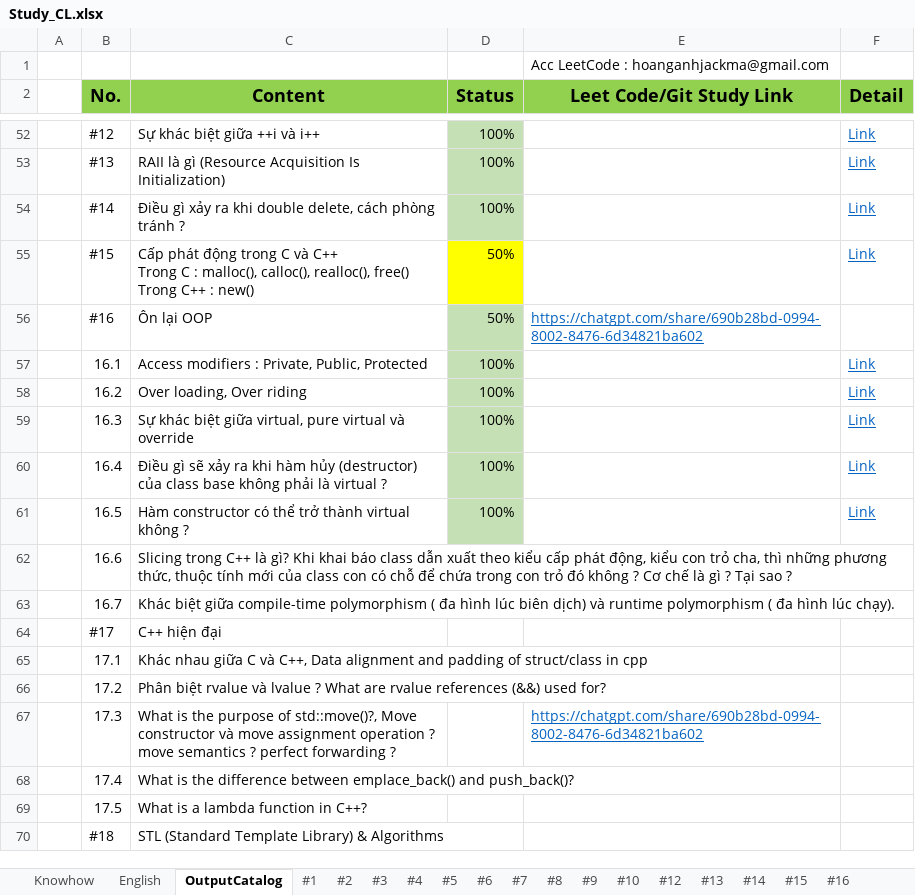
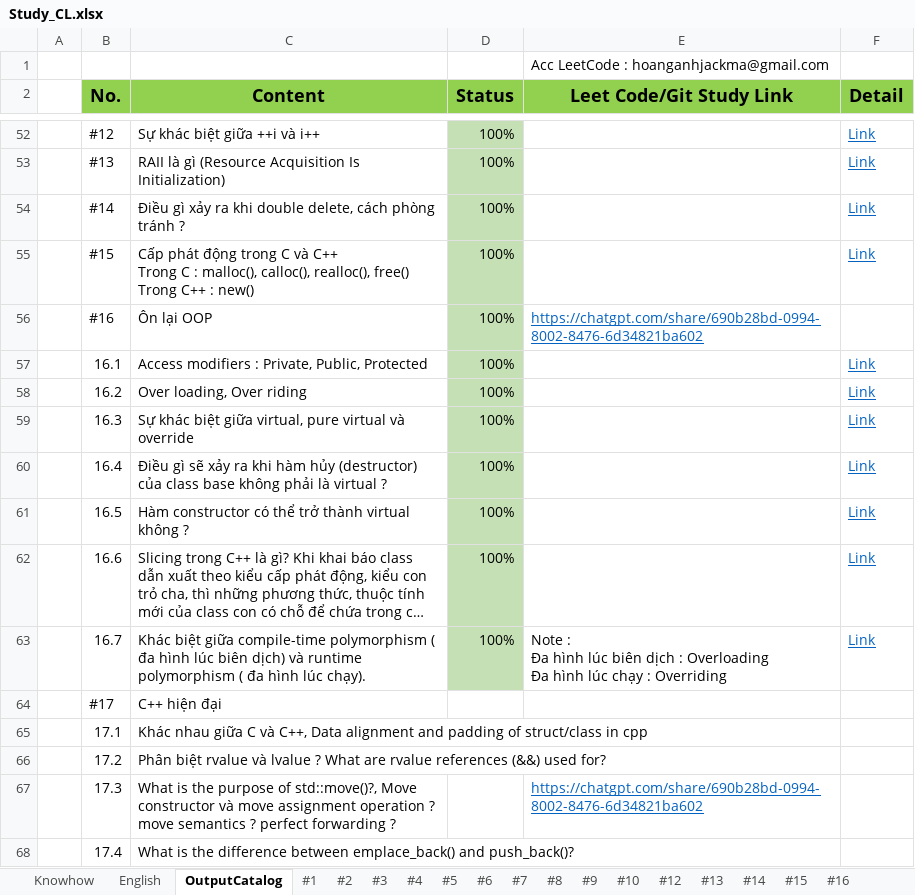
Before and after one commit to HoangAnh-Dinh/C-_Learning, an Excel workbook: Study_CL.xlsx, sheet OutputCatalog, drawn as a sheet; only a part is shown, gaps mark what is left out; the shorter side is filled out with more unchanged rows; long unchanged cells end in …; values as stored, in another font and other column widths than the file's, no borders; ↵ is a line break in a cell; the diff names each change by its address in the sheet, - before the commit and + after, or states it on an @@ line.

```diff
--- a/Study_CL.xlsx (sheet OutputCatalog)
+++ b/Study_CL.xlsx (sheet OutputCatalog)
-D55:D56 (Status): 50%
+D55:D56 (Status): 100%
-D55 fill: #FFFF00
+D55 fill: #C5E0B4
-D62:D63 (Status): (empty)
+D62:D63 (Status): 100%
-D62:D63 fill: none
+D62:D63 fill: #C5E0B4
-F62:F63 (Detail): (empty)
+F62:F63 (Detail): Link
-E63 (Leet Code/Git Study Link): (empty)
+E63 (Leet Code/Git Study Link): Note : ↵ Đa hình lúc biên dịch : Overloading ↵ Đa hình lúc chạy : Overriding
```
Also changed, not shown: sheet #16.
